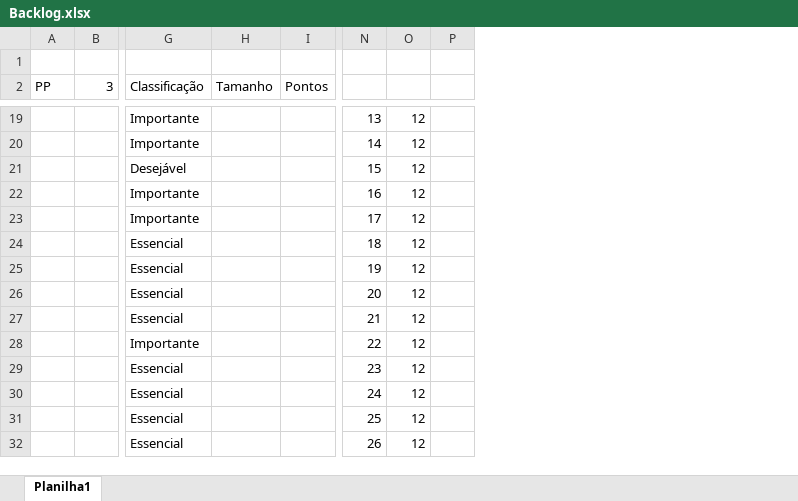
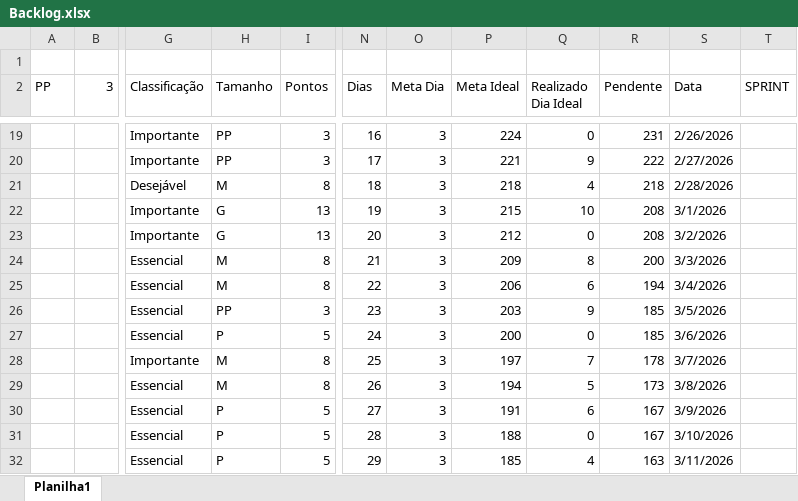
Before and after one commit to Carlos-Eduardo-de-Arruda-Chaves/ThermoChain, an Excel workbook: Documentações/Backlog.xlsx, sheet Planilha1, drawn as a sheet; only a part is shown, gaps mark what is left out; values as stored, in another font and other column widths than the file's, no cell formats; charts and pictures and conditional formats not drawn; removed rows and columns are numbered as before the commit, all else as after; the diff covers the shown part only; the diff names each change by its address in the sheet, - before the commit and + after, or states it on an @@ line.

Commit message:
feat: Backlog finalizado

```diff
--- a/Documentações/Backlog.xlsx (sheet Planilha1)
+++ b/Documentações/Backlog.xlsx (sheet Planilha1)
-column O, rows 19-32: all 12
-column P, empty
+column O (Meta Dia), rows 19-32: all 3
+column P (Meta Ideal), rows 19-32: 224 | 221 | 218 | 215 | 212 | 209 | 206 | 203 | 200 | 197 | 194 | 191 | 188 | 185
+column Q (Realizado Dia Ideal), rows 19-32: 0 | 9 | 4 | 10 | 0 | 8 | 6 | 9 | 0 | 7 | 5 | 6 | 0 | 4
+column R (Pendente), rows 19-32: 231 | 222 | 218 | 208 | 208 | 200 | 194 | 185 | 185 | 178 | 173 | 167 | 167 | 163
+column S (Data), rows 19-32: 2/26/2026 | 2/27/2026 | 2/28/2026 | 3/1/2026 | 3/2/2026 | 3/3/2026 | 3/4/2026 | 3/5/2026 | 3/6/2026 | 3/7/2026 | 3/8/2026 | 3/9/2026 | 3/10/2026 | 3/11/2026
+column T (SPRINT), empty
-N2: (empty)
+N2: Dias
-H19:H20 (Tamanho): (empty)
+H19:H20 (Tamanho): PP
-I19:I20 (Pontos): (empty)
+I19:I20 (Pontos): 3
-N19 (Dias): 13
+N19 (Dias): 16
-N20 (Dias): 14
+N20 (Dias): 17
-H21 (Tamanho): (empty)
+H21 (Tamanho): M
-I21 (Pontos): (empty)
+I21 (Pontos): 8
-N21 (Dias): 15
+N21 (Dias): 18
-H22:H23 (Tamanho): (empty)
+H22:H23 (Tamanho): G
-I22:I23 (Pontos): (empty)
+I22:I23 (Pontos): 13
-N22 (Dias): 16
+N22 (Dias): 19
-N23 (Dias): 17
+N23 (Dias): 20
-H24:H25 (Tamanho): (empty)
+H24:H25 (Tamanho): M
-I24:I25 (Pontos): (empty)
+I24:I25 (Pontos): 8
-N24 (Dias): 18
+N24 (Dias): 21
-N25 (Dias): 19
+N25 (Dias): 22
-H26 (Tamanho): (empty)
+H26 (Tamanho): PP
-I26 (Pontos): (empty)
+I26 (Pontos): 3
-N26 (Dias): 20
+N26 (Dias): 23
-H27 (Tamanho): (empty)
+H27 (Tamanho): P
-I27 (Pontos): (empty)
+I27 (Pontos): 5
-N27 (Dias): 21
+N27 (Dias): 24
-H28:H29 (Tamanho): (empty)
+H28:H29 (Tamanho): M
-I28:I29 (Pontos): (empty)
+I28:I29 (Pontos): 8
-N28 (Dias): 22
+N28 (Dias): 25
-N29 (Dias): 23
+N29 (Dias): 26
-H30:H32 (Tamanho): (empty)
+H30:H32 (Tamanho): P
-I30:I32 (Pontos): (empty)
+I30:I32 (Pontos): 5
-N30 (Dias): 24
+N30 (Dias): 27
-N31 (Dias): 25
+N31 (Dias): 28
-N32 (Dias): 26
+N32 (Dias): 29
```
Also changed, not shown: 78 added rows and 46 edited cells elsewhere in this sheet, cell formats, charts or pictures.
